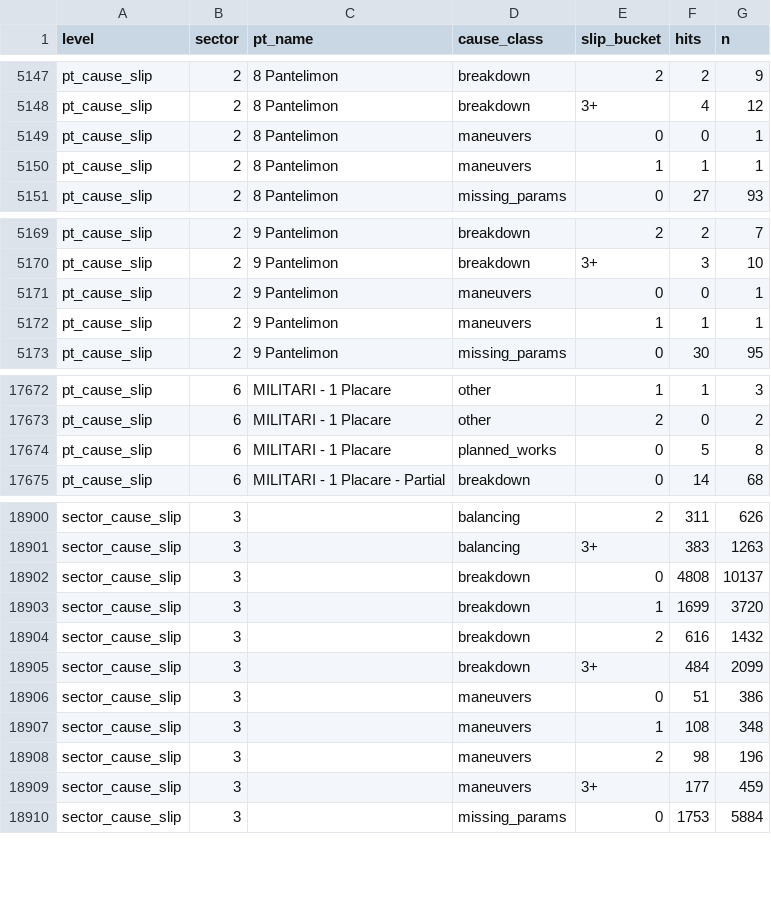
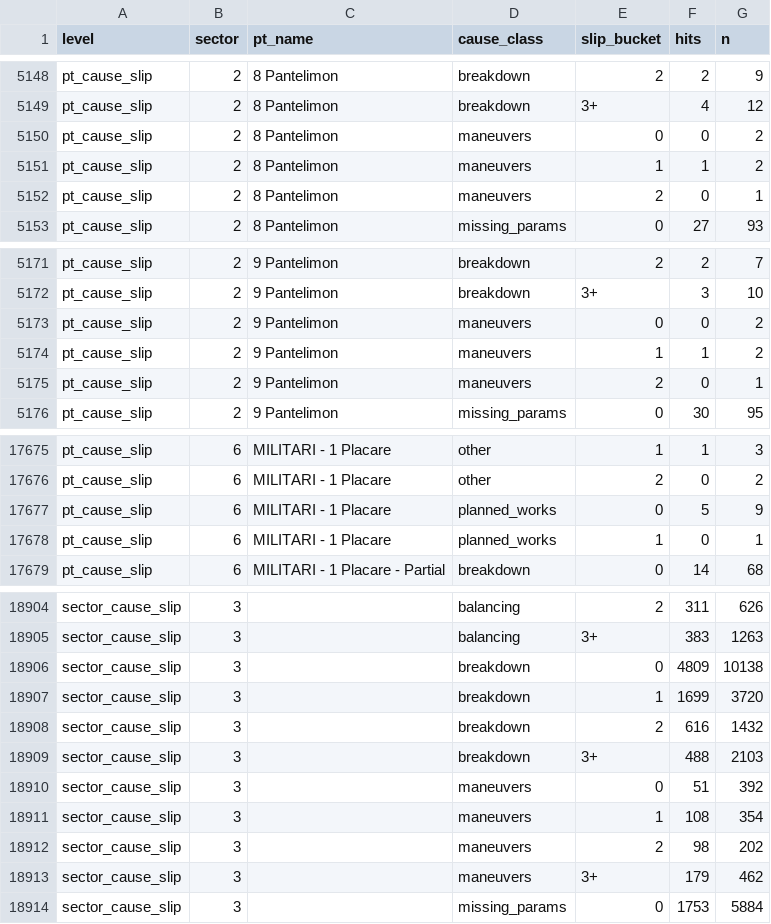
Before and after one commit to FlorinPopaCodes/termoficare-data, a CSV file: data/derived/on_time_rates.csv, drawn as a sheet; only a part is shown, gaps mark what is left out; the diff covers the shown part only.

```diff
--- a/data/derived/on_time_rates.csv
+++ b/data/derived/on_time_rates.csv
@@ -5148,4 +5149,5 @@ pt_cause_slip,2,8 Pantelimon,breakdown,2,2,9
 pt_cause_slip,2,8 Pantelimon,breakdown,3+,4,12
-pt_cause_slip,2,8 Pantelimon,maneuvers,0,0,1
-pt_cause_slip,2,8 Pantelimon,maneuvers,1,1,1
+pt_cause_slip,2,8 Pantelimon,maneuvers,0,0,2
+pt_cause_slip,2,8 Pantelimon,maneuvers,1,1,2
+pt_cause_slip,2,8 Pantelimon,maneuvers,2,0,1
 pt_cause_slip,2,8 Pantelimon,missing_params,0,27,93
@@ -5170,4 +5172,5 @@ pt_cause_slip,2,9 Pantelimon,breakdown,2,2,7
 pt_cause_slip,2,9 Pantelimon,breakdown,3+,3,10
-pt_cause_slip,2,9 Pantelimon,maneuvers,0,0,1
-pt_cause_slip,2,9 Pantelimon,maneuvers,1,1,1
+pt_cause_slip,2,9 Pantelimon,maneuvers,0,0,2
+pt_cause_slip,2,9 Pantelimon,maneuvers,1,1,2
+pt_cause_slip,2,9 Pantelimon,maneuvers,2,0,1
 pt_cause_slip,2,9 Pantelimon,missing_params,0,30,95
@@ -17673,3 +17676,4 @@ pt_cause_slip,6,MILITARI - 1 Placare,other,1,1,3
 pt_cause_slip,6,MILITARI - 1 Placare,other,2,0,2
-pt_cause_slip,6,MILITARI - 1 Placare,planned_works,0,5,8
+pt_cause_slip,6,MILITARI - 1 Placare,planned_works,0,5,9
+pt_cause_slip,6,MILITARI - 1 Placare,planned_works,1,0,1
 pt_cause_slip,6,MILITARI - 1 Placare - Partial,breakdown,0,14,68
@@ -18901,10 +18905,10 @@ sector_cause_slip,3,,balancing,2,311,626
 sector_cause_slip,3,,balancing,3+,383,1263
-sector_cause_slip,3,,breakdown,0,4808,10137
+sector_cause_slip,3,,breakdown,0,4809,10138
 sector_cause_slip,3,,breakdown,1,1699,3720
 sector_cause_slip,3,,breakdown,2,616,1432
-sector_cause_slip,3,,breakdown,3+,484,2099
-sector_cause_slip,3,,maneuvers,0,51,386
-sector_cause_slip,3,,maneuvers,1,108,348
-sector_cause_slip,3,,maneuvers,2,98,196
-sector_cause_slip,3,,maneuvers,3+,177,459
+sector_cause_slip,3,,breakdown,3+,488,2103
+sector_cause_slip,3,,maneuvers,0,51,392
+sector_cause_slip,3,,maneuvers,1,108,354
+sector_cause_slip,3,,maneuvers,2,98,202
+sector_cause_slip,3,,maneuvers,3+,179,462
 sector_cause_slip,3,,missing_params,0,1753,5884
```
Also changed, not shown: 1 added row and 126 edited cells elsewhere in this file, data/derived/active_episodes.csv, 4 other files.
